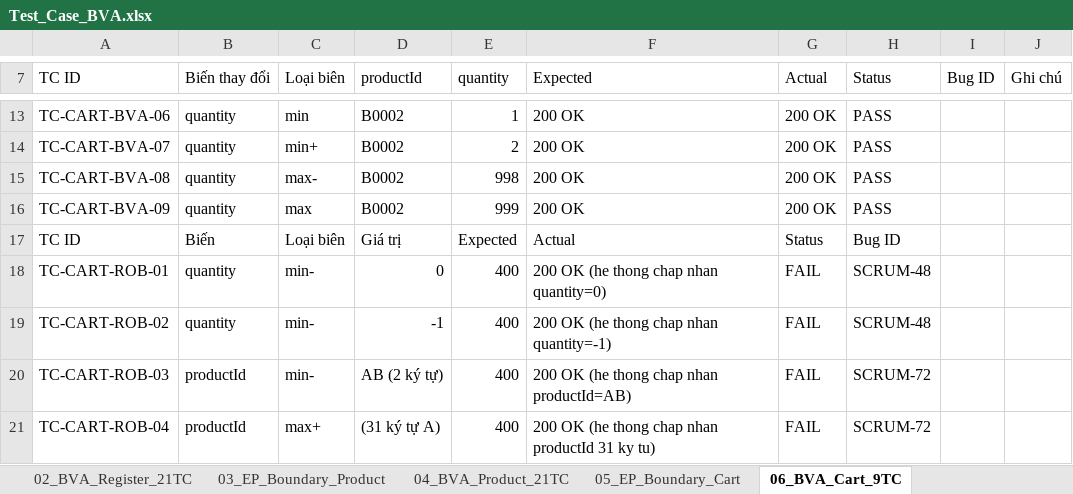
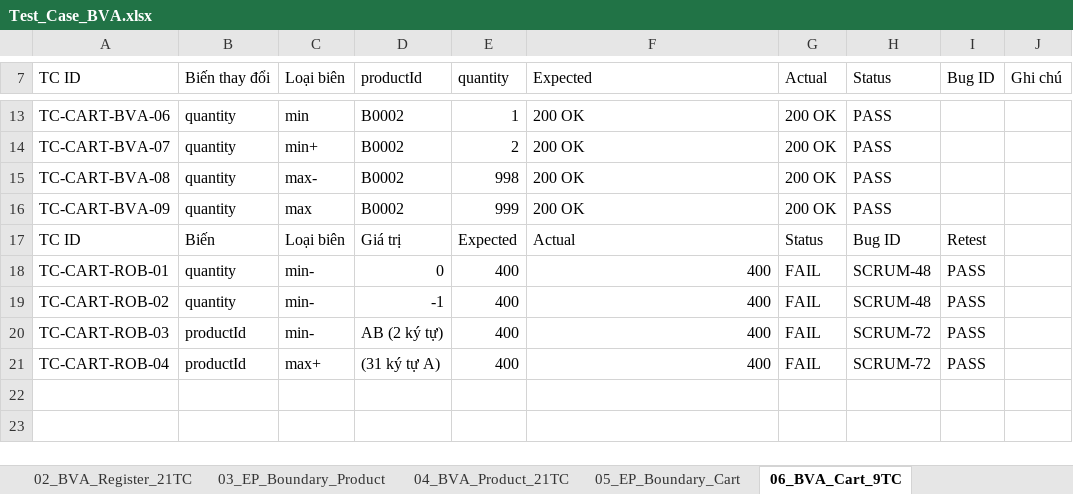
Before and after one commit to thanhlh05/Online-Store, an Excel workbook: Docs/QA-Testing/Test_Case_BVA.xlsx, sheet 06_BVA_Cart_9TC, drawn as a sheet; only a part is shown, gaps mark what is left out; values as stored, in another font and other column widths than the file's, no cell formats; the diff names each change by its address in the sheet, - before the commit and + after, or states it on an @@ line.

```diff
--- a/Docs/QA-Testing/Test_Case_BVA.xlsx (sheet 06_BVA_Cart_9TC)
+++ b/Docs/QA-Testing/Test_Case_BVA.xlsx (sheet 06_BVA_Cart_9TC)
-I17 (Bug ID): (empty)
+I17 (Bug ID): Retest
-F18 (Expected): 200 OK (he thong chap nhan quantity=0)
+F18 (Expected): 400
-I18:I21 (Bug ID): (empty)
+I18:I21 (Bug ID): PASS
-F19 (Expected): 200 OK (he thong chap nhan quantity=-1)
+F19 (Expected): 400
-F20 (Expected): 200 OK (he thong chap nhan productId=AB)
+F20 (Expected): 400
-F21 (Expected): 200 OK (he thong chap nhan productId 31 ky tu)
+F21 (Expected): 400
```
Also changed, not shown: sheet 04_BVA_Product_21TC, sheet 02_BVA_Register_21TC, cell formats, Docs/QA-Testing/Bug_Report.xlsx, Docs/QA-Testing/Test_Case_DecisionTable.xlsx, 5 other files.
